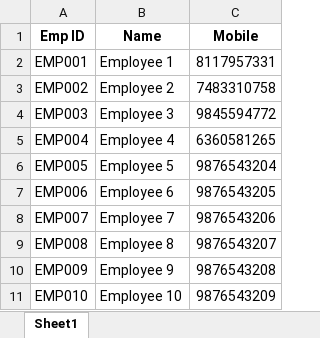
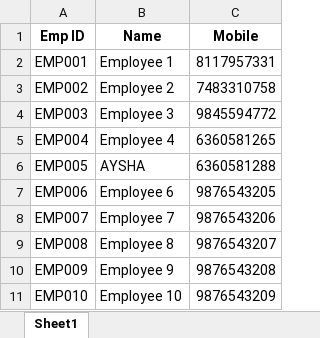
Before and after one commit to WPPayrollBot/WPPayrollBot2, an Excel workbook: Emp_Details.xlsx, sheet Sheet1, drawn as a sheet; values as stored, in another font and other column widths than the file's, no borders; the diff names each change by its address in the sheet, - before the commit and + after, or states it on an @@ line.

Commit message:
✅ Updated employee mobile number in Emp_Details.xlsx

```diff
--- a/Emp_Details.xlsx (sheet Sheet1)
+++ b/Emp_Details.xlsx (sheet Sheet1)
-B6 (Name): Employee 5
+B6 (Name): AYSHA
-C6 (Mobile): 9876543204
+C6 (Mobile): 6360581288
```
Also changed, not shown: 2 other files.
